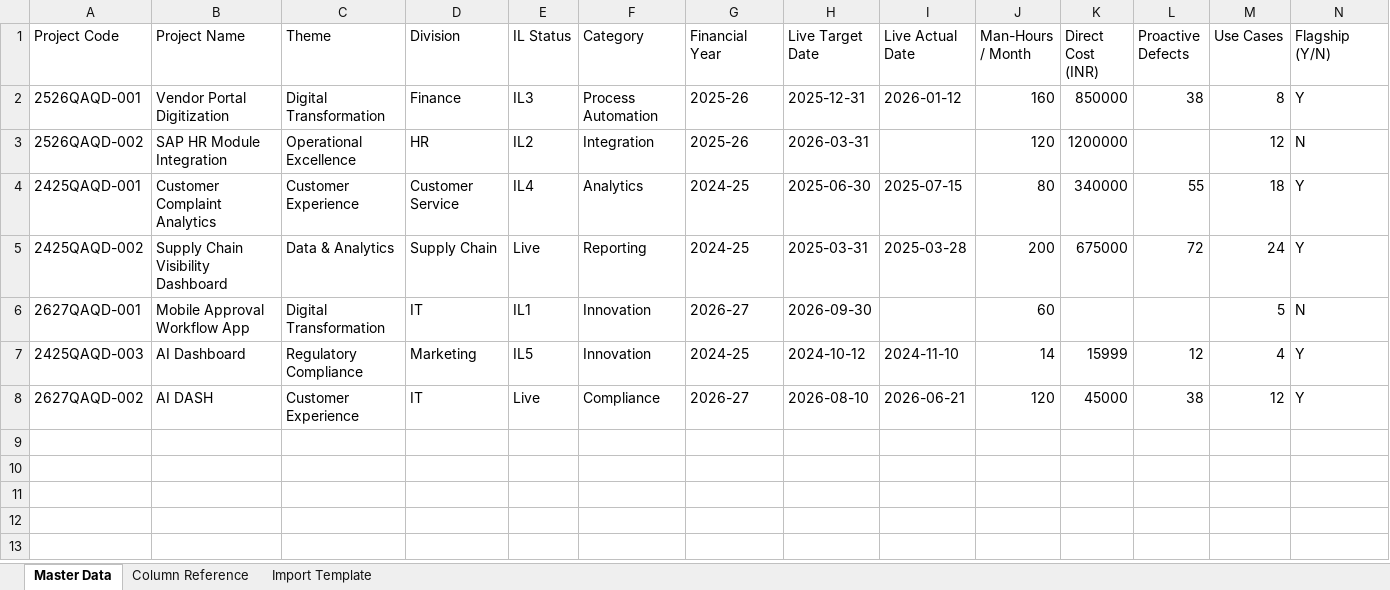
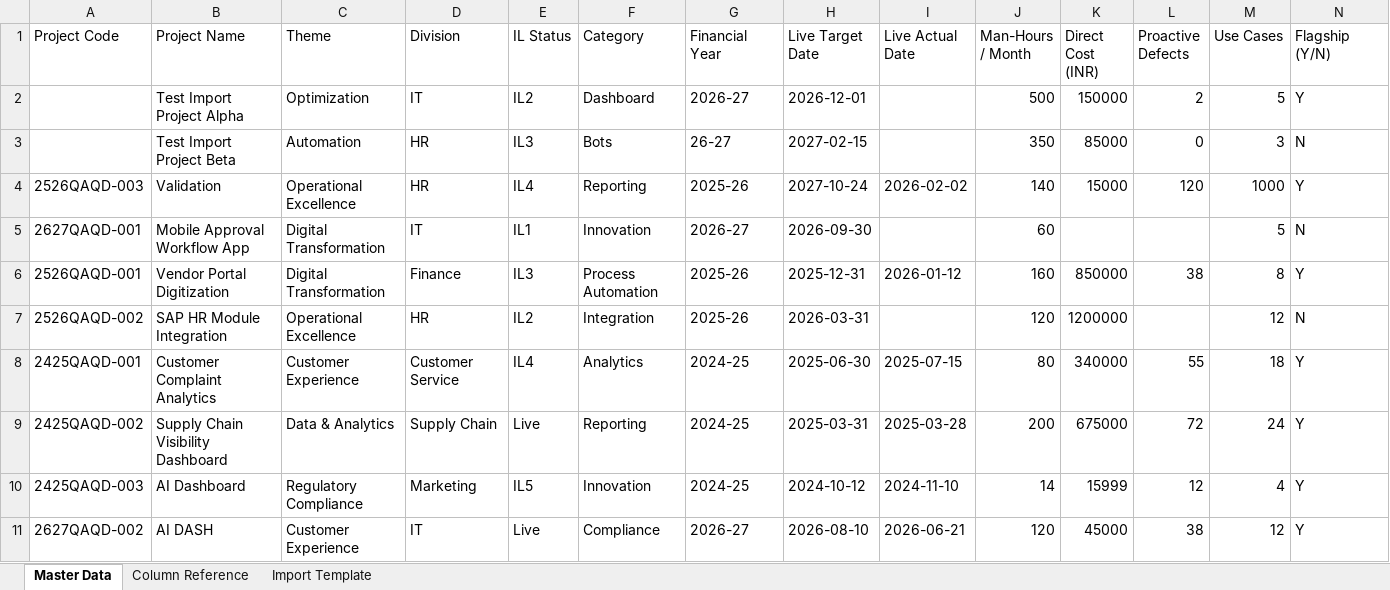
Before and after one commit to kar123tavya/PMO_MSIL, an Excel workbook: PMO_Master.xlsx, sheet Master Data, drawn as a sheet; only a part is shown; values as stored, in another font and other column widths than the file's, no borders; rows hold the shown columns only; the diff names each change by its address in the sheet, - before the commit and + after, or states it on an @@ line.

Commit message:
Fix Excel import wiping phase dates and add QAQD generation for imported projects

```diff
--- a/PMO_Master.xlsx (sheet Master Data)
+++ b/PMO_Master.xlsx (sheet Master Data)
+row 2:  | Test Import Project Alpha | Optimization | IT | IL2 | Dashboard | 2026-27 | 2026-12-01 |  | 500 | 150000 | 2 | 5 | Y
+row 3:  | Test Import Project Beta | Automation | HR | IL3 | Bots | 26-27 | 2027-02-15 |  | 350 | 85000 | 0 | 3 | N
+row 4: 2526QAQD-003 | Validation | Operational Excellence | HR | IL4 | Reporting | 2025-26 | 2027-10-24 | 2026-02-02 | 140 | 15000 | 120 | 1000 | Y
@@ row 6 moved to row 5: 2627QAQD-001 @@
```
Also changed, not shown: 2 other files.
